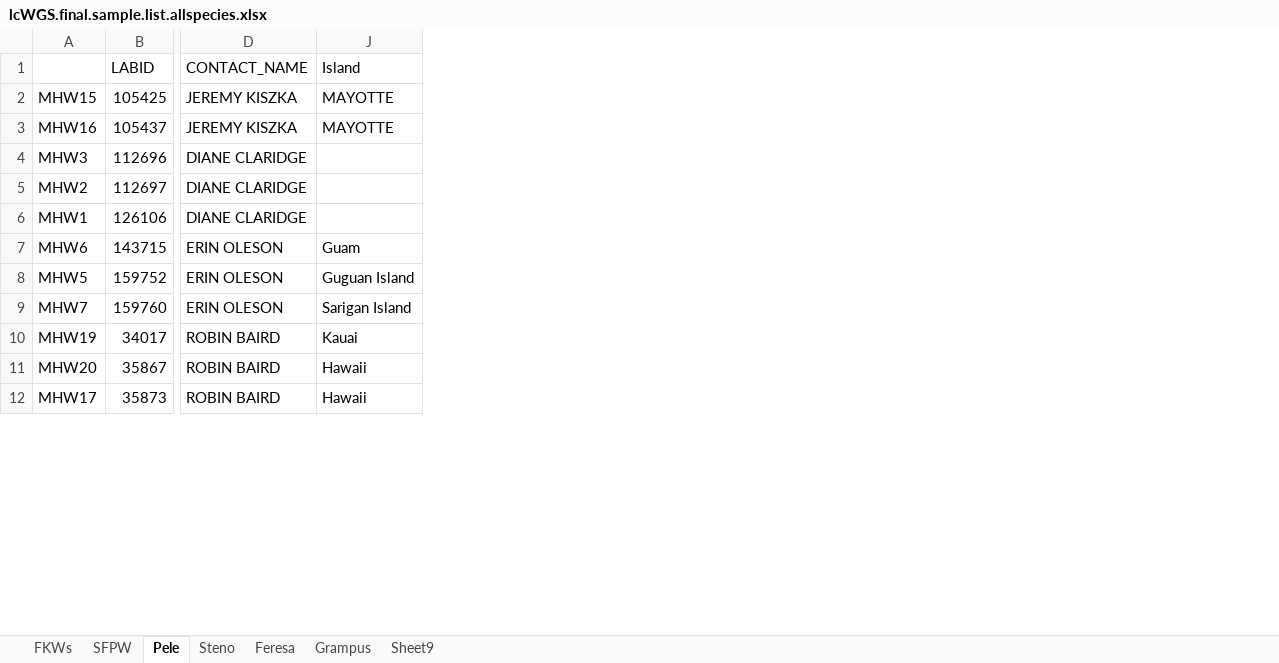
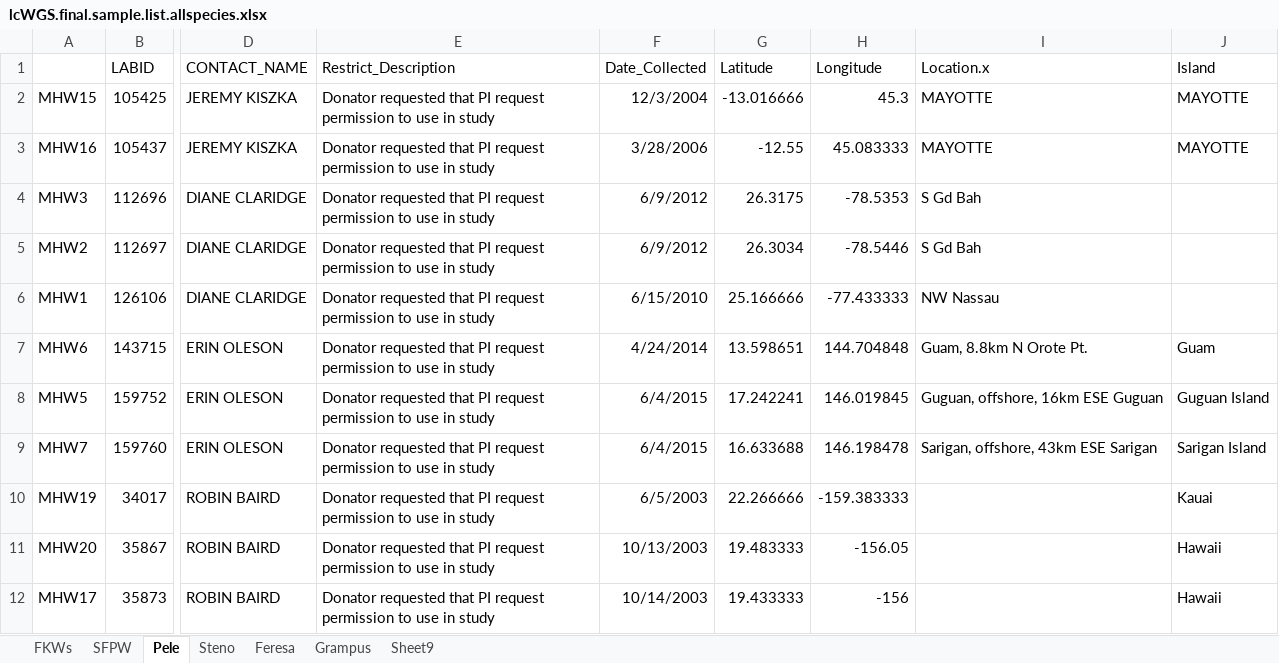
Before and after one commit to kmartien/Multi-species-GTseq, an Excel workbook: data-raw/lcWGS.final.sample.list.allspecies.xlsx, sheet Pele, drawn as a sheet; only a part is shown, gaps mark what is left out; values as stored, in another font and other column widths than the file's, no borders; the diff names each change by its address in the sheet, - before the commit and + after, or states it on an @@ line.

```diff
--- a/data-raw/lcWGS.final.sample.list.allspecies.xlsx (sheet Pele)
+++ b/data-raw/lcWGS.final.sample.list.allspecies.xlsx (sheet Pele)
@@ column E (Restrict_Description) unhidden, rows 2-12: all Donator requested that PI request permission to use in study @@
@@ column F (Date_Collected) unhidden, rows 2-12: 12/3/2004 | 3/28/2006 | 6/9/2012 | 6/9/2012 | 6/15/2010 | 4/24/2014 | 6/4/2015 | 6/4/2015 | 6/5/2003 | 10/13/2003 | 10/14/2003 @@
@@ column G (Latitude) unhidden, rows 2-12: -13.016666 | -12.55 | 26.3175 | 26.3034 | 25.166666 | 13.598651 | 17.242241 | 16.633688 | 22.266666 | 19.483333 | 19.433333 @@
@@ column H (Longitude) unhidden, rows 2-12: 45.3 | 45.083333 | -78.5353 | -78.5446 | -77.433333 | 144.704848 | 146.019845 | 146.198478 | -159.383333 | -156.05 | -156 @@
@@ column I (Location.x) unhidden, rows 2-9: MAYOTTE | MAYOTTE | S Gd Bah | S Gd Bah | NW Nassau | Guam, 8.8km N Orote Pt. | Guguan, offshore, 16km ESE Guguan | Sarigan, offshore, 43km ESE Sarigan @@
```
Also changed, not shown: sheet Steno, 20 other files.
